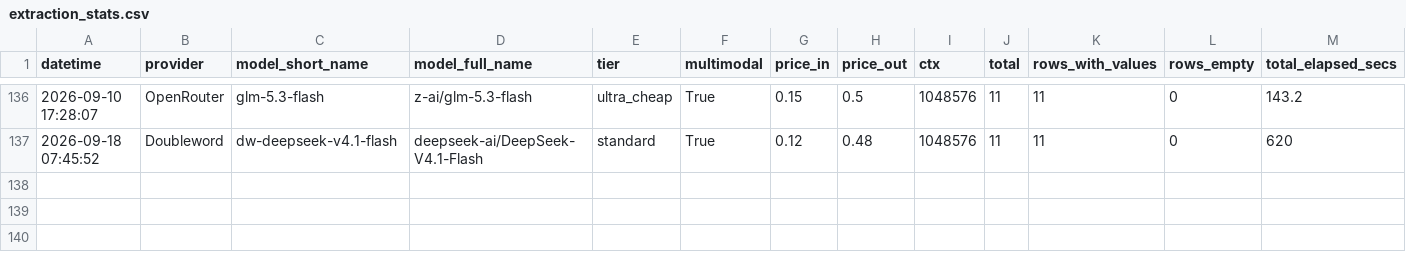
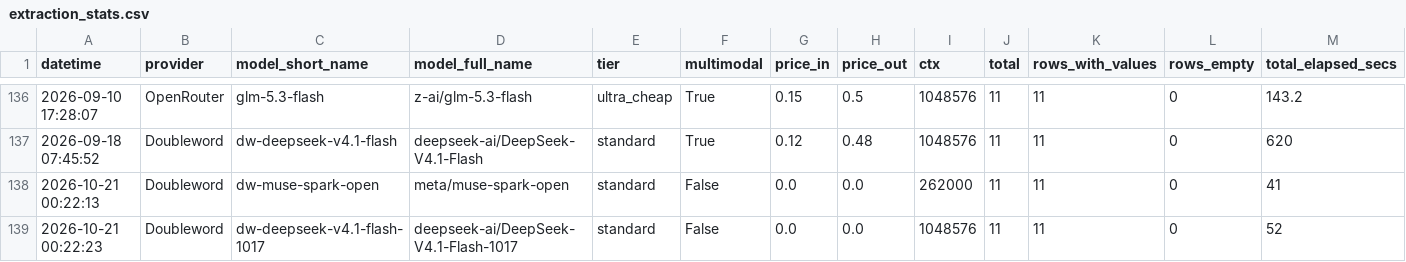
Before and after one commit to neomatrix369/playgroup_202602_docextract, a CSV file: data/extraction_stats.csv, drawn as a sheet; only a part is shown, gaps mark what is left out; rows hold the shown columns only; the diff names each change by its address in the sheet, - before the commit and + after, or states it on an @@ line.

```diff
--- a/data/extraction_stats.csv
+++ b/data/extraction_stats.csv
+row 138: 2026-10-21 00:22:13 | Doubleword | dw-muse-spark-open | meta/muse-spark-open | standard | False | 0.0 | 0.0 | 262000 | 11 | 11 | 0 | 41
+row 139: 2026-10-21 00:22:23 | Doubleword | dw-deepseek-v4.1-flash-1017 | deepseek-ai/DeepSeek-V4.1-Flash-1017 | standard | False | 0.0 | 0.0 | 1048576 | 11 | 11 | 0 | 52
```
Also changed, not shown: data/extraction_call_log.csv, 3 other files.
